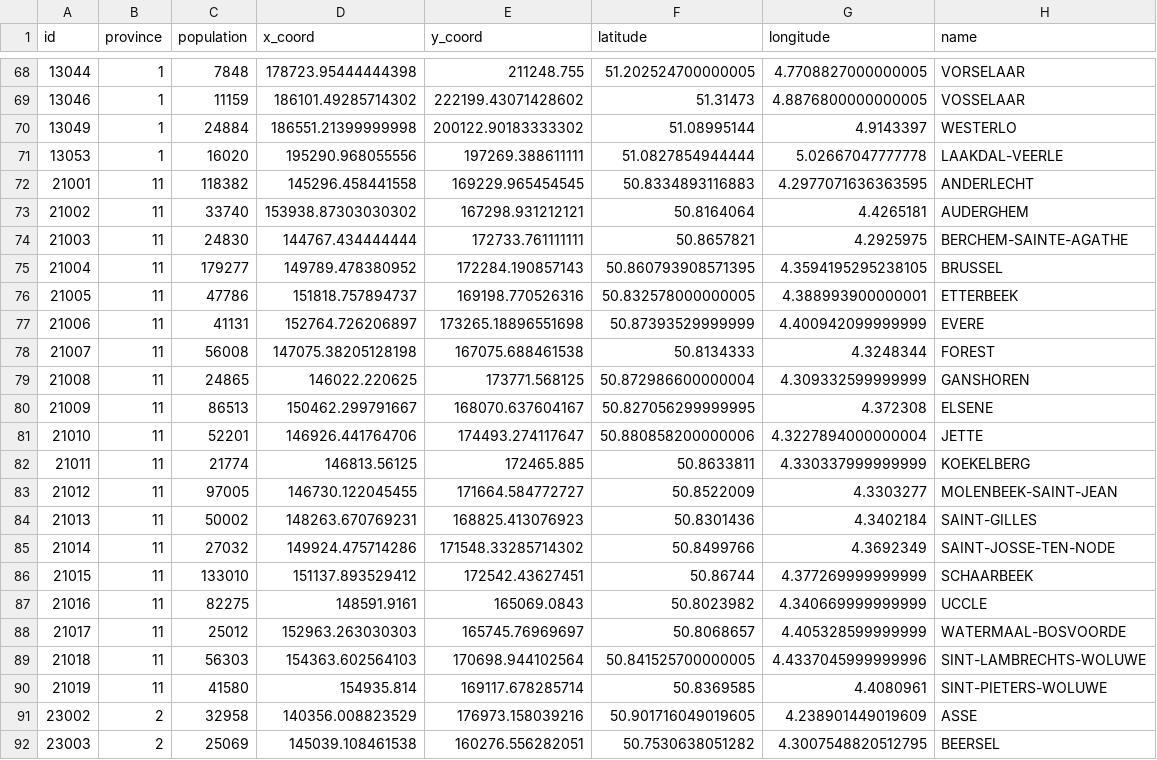
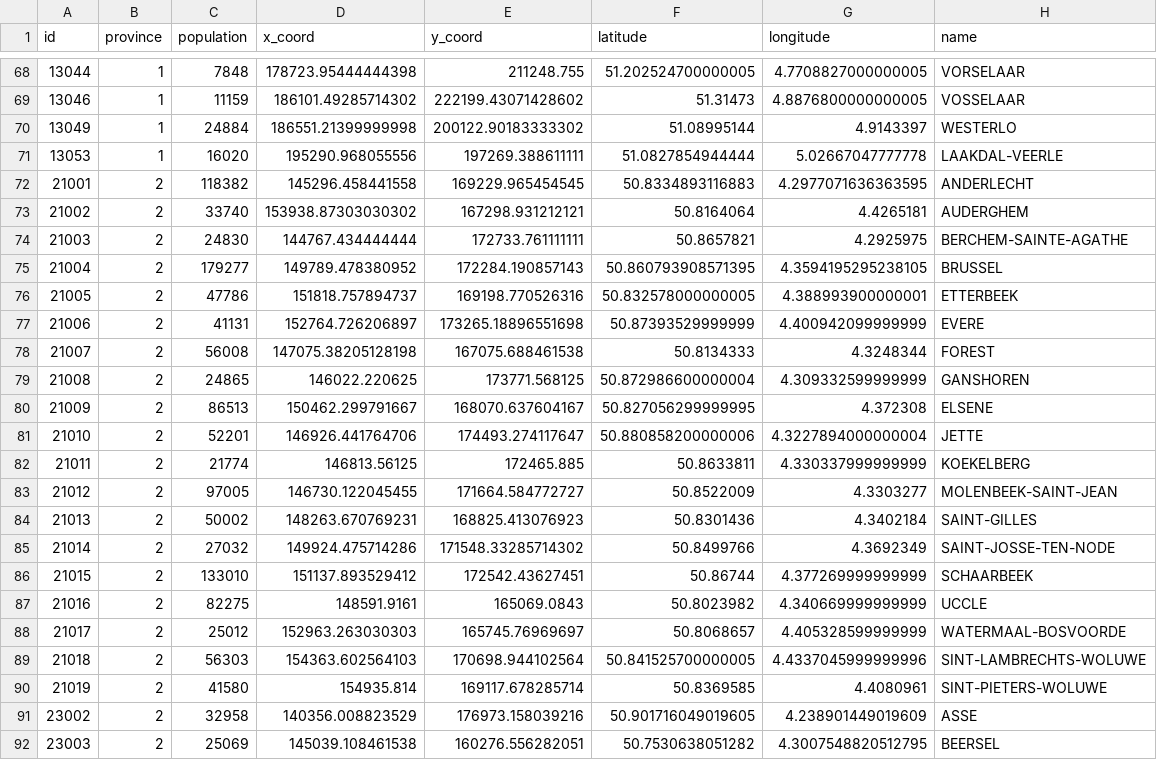
Before and after one commit to DeSchepperCedric/Stride-Dissertation, a CSV file: main/resources/data/belgium_cities.csv, drawn as a sheet; only a part is shown, gaps mark what is left out.

Commit message:
update config file and cities

```diff
--- a/main/resources/data/belgium_cities.csv
+++ b/main/resources/data/belgium_cities.csv
@@ -71,21 +71,21 @@ id,province,population,x_coord,y_coord,latitude,longitude,name
 13053,1,16020,195290.968055556,197269.388611111,51.0827854944444,5.02667047777778,LAAKDAL-VEERLE
-21001,11,118382,145296.458441558,169229.965454545,50.8334893116883,4.2977071636363595,ANDERLECHT
-21002,11,33740,153938.87303030302,167298.931212121,50.8164064,4.4265181,AUDERGHEM
-21003,11,24830,144767.434444444,172733.761111111,50.8657821,4.2925975,BERCHEM-SAINTE-AGATHE
-21004,11,179277,149789.478380952,172284.190857143,50.860793908571395,4.3594195295238105,BRUSSEL
-21005,11,47786,151818.757894737,169198.770526316,50.832578000000005,4.388993900000001,ETTERBEEK
-21006,11,41131,152764.726206897,173265.18896551698,50.87393529999999,4.400942099999999,EVERE
-21007,11,56008,147075.38205128198,167075.688461538,50.8134333,4.3248344,FOREST
-21008,11,24865,146022.220625,173771.568125,50.872986600000004,4.309332599999999,GANSHOREN
-21009,11,86513,150462.299791667,168070.637604167,50.827056299999995,4.372308,ELSENE
-21010,11,52201,146926.441764706,174493.274117647,50.880858200000006,4.3227894000000004,JETTE
-21011,11,21774,146813.56125,172465.885,50.8633811,4.330337999999999,KOEKELBERG
-21012,11,97005,146730.122045455,171664.584772727,50.8522009,4.3303277,MOLENBEEK-SAINT-JEAN
-21013,11,50002,148263.670769231,168825.413076923,50.8301436,4.3402184,SAINT-GILLES
-21014,11,27032,149924.475714286,171548.33285714302,50.8499766,4.3692349,SAINT-JOSSE-TEN-NODE
-21015,11,133010,151137.893529412,172542.43627451,50.86744,4.377269999999999,SCHAARBEEK
-21016,11,82275,148591.9161,165069.0843,50.8023982,4.340669999999999,UCCLE
-21017,11,25012,152963.263030303,165745.76969697,50.8068657,4.405328599999999,WATERMAAL-BOSVOORDE
-21018,11,56303,154363.602564103,170698.944102564,50.841525700000005,4.4337045999999996,SINT-LAMBRECHTS-WOLUWE
-21019,11,41580,154935.814,169117.678285714,50.8369585,4.4080961,SINT-PIETERS-WOLUWE
+21001,2,118382,145296.458441558,169229.965454545,50.8334893116883,4.2977071636363595,ANDERLECHT
+21002,2,33740,153938.87303030302,167298.931212121,50.8164064,4.4265181,AUDERGHEM
+21003,2,24830,144767.434444444,172733.761111111,50.8657821,4.2925975,BERCHEM-SAINTE-AGATHE
+21004,2,179277,149789.478380952,172284.190857143,50.860793908571395,4.3594195295238105,BRUSSEL
+21005,2,47786,151818.757894737,169198.770526316,50.832578000000005,4.388993900000001,ETTERBEEK
+21006,2,41131,152764.726206897,173265.18896551698,50.87393529999999,4.400942099999999,EVERE
+21007,2,56008,147075.38205128198,167075.688461538,50.8134333,4.3248344,FOREST
+21008,2,24865,146022.220625,173771.568125,50.872986600000004,4.309332599999999,GANSHOREN
+21009,2,86513,150462.299791667,168070.637604167,50.827056299999995,4.372308,ELSENE
+21010,2,52201,146926.441764706,174493.274117647,50.880858200000006,4.3227894000000004,JETTE
+21011,2,21774,146813.56125,172465.885,50.8633811,4.330337999999999,KOEKELBERG
+21012,2,97005,146730.122045455,171664.584772727,50.8522009,4.3303277,MOLENBEEK-SAINT-JEAN
+21013,2,50002,148263.670769231,168825.413076923,50.8301436,4.3402184,SAINT-GILLES
+21014,2,27032,149924.475714286,171548.33285714302,50.8499766,4.3692349,SAINT-JOSSE-TEN-NODE
+21015,2,133010,151137.893529412,172542.43627451,50.86744,4.377269999999999,SCHAARBEEK
+21016,2,82275,148591.9161,165069.0843,50.8023982,4.340669999999999,UCCLE
+21017,2,25012,152963.263030303,165745.76969697,50.8068657,4.405328599999999,WATERMAAL-BOSVOORDE
+21018,2,56303,154363.602564103,170698.944102564,50.841525700000005,4.4337045999999996,SINT-LAMBRECHTS-WOLUWE
+21019,2,41580,154935.814,169117.678285714,50.8369585,4.4080961,SINT-PIETERS-WOLUWE
 23002,2,32958,140356.008823529,176973.158039216,50.901716049019605,4.238901449019609,ASSE
```
Also changed, not shown: 1 other file.
